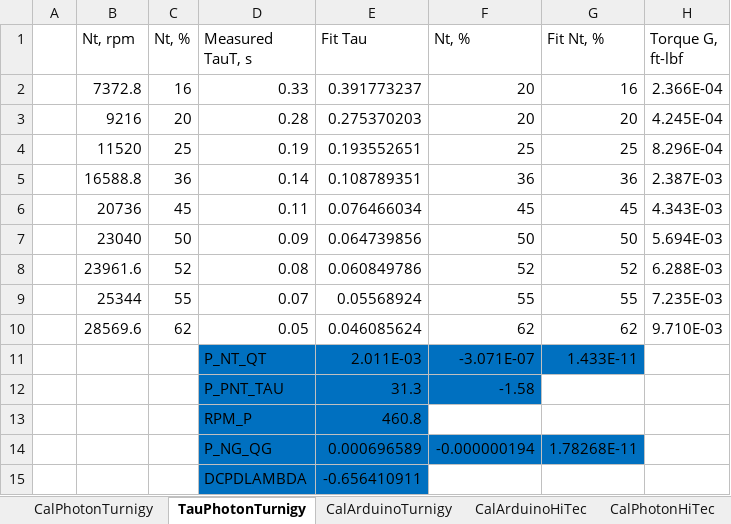
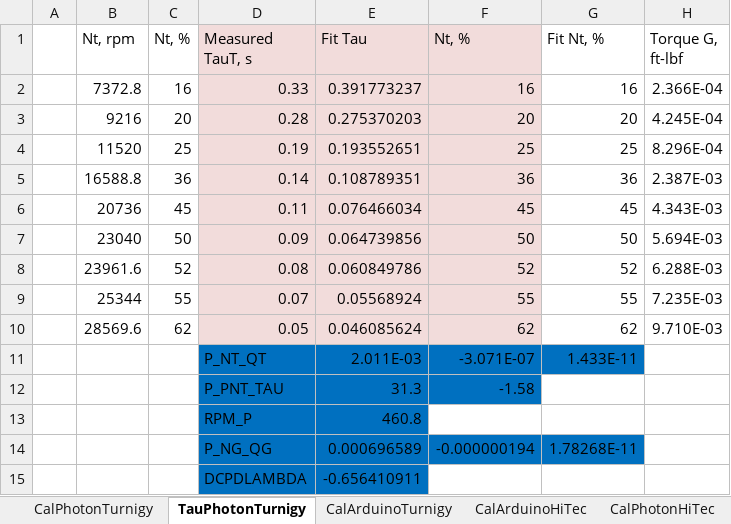
Before and after one commit to davegutz/ESC, an Excel workbook: myESC-Particle-DEV/saves/calibration20161019.xlsx, sheet TauPhotonTurnigy, drawn as a sheet; only a part is shown; values as stored, in another font and other column widths than the file's, no borders; charts and pictures not drawn; the diff names each change by its address in the sheet, - before the commit and + after, or states it on an @@ line.

```diff
--- a/myESC-Particle-DEV/saves/calibration20161019.xlsx (sheet TauPhotonTurnigy)
+++ b/myESC-Particle-DEV/saves/calibration20161019.xlsx (sheet TauPhotonTurnigy)
-D1:F10 fill: none
+D1:F10 fill: #F2DCDB
-F2 (Nt, %): 20
+F2 (Nt, %): 16
```
Also changed, not shown: sheet CalPhotonTurnigy, formulas that keep their value, charts or pictures, myESC-Particle-DEV/saves/matlabTuning.xlsx, 4 other files.
